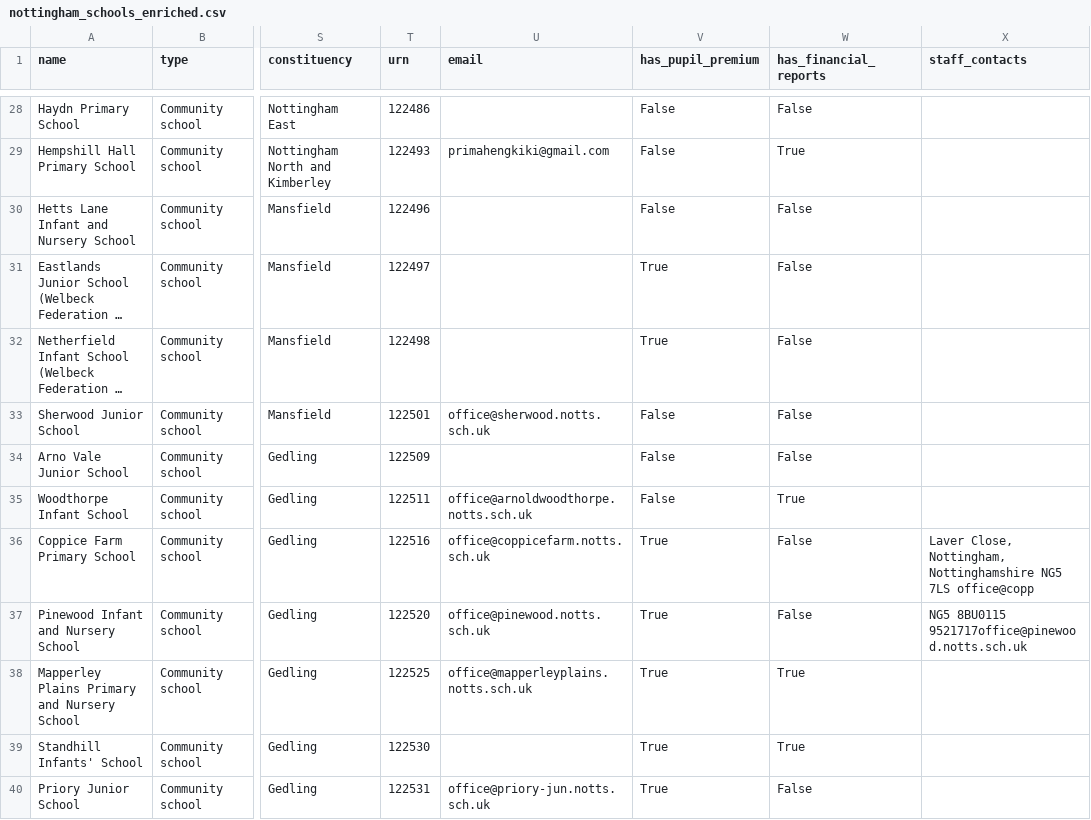
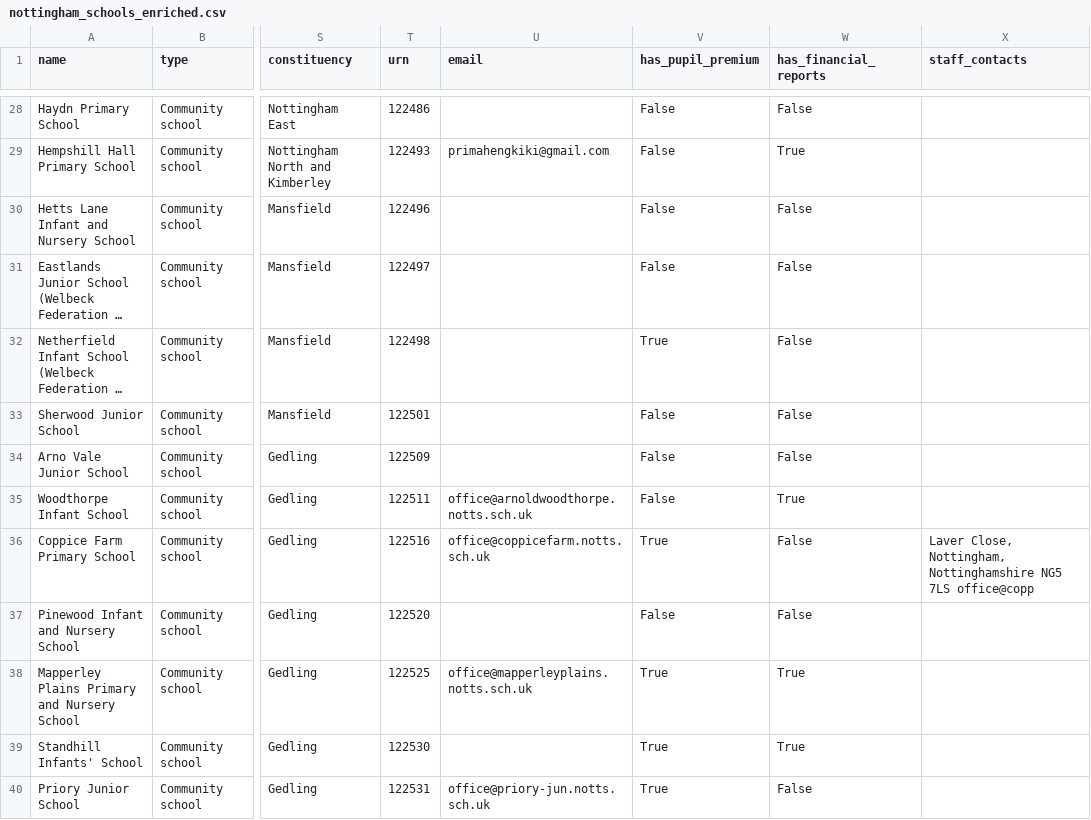
Before and after one commit to simonbullows/kosmos, a CSV file: data/nottingham_schools_enriched.csv, drawn as a sheet; only a part is shown, gaps mark what is left out; long unchanged cells end in …; the diff covers the shown part only; the diff names each change by its address in the sheet, - before the commit and + after, or states it on an @@ line.

Commit message:
Nottingham final: 334 schools, 206 emails (62%), 236 pupil premium

```diff
--- a/data/nottingham_schools_enriched.csv
+++ b/data/nottingham_schools_enriched.csv
-V31 (has_pupil_premium): True
+V31 (has_pupil_premium): False
-U33 (email): office@sherwood.notts.sch.uk
+U33 (email): (empty)
-U37 (email): office@pinewood.notts.sch.uk
+U37 (email): (empty)
-V37 (has_pupil_premium): True
+V37 (has_pupil_premium): False
-X37 (staff_contacts): NG5 8BU0115 9521717office@pinewood.notts.sch.uk
+X37 (staff_contacts): (empty)
```
Also changed, not shown: 104 edited cells elsewhere in this file.
